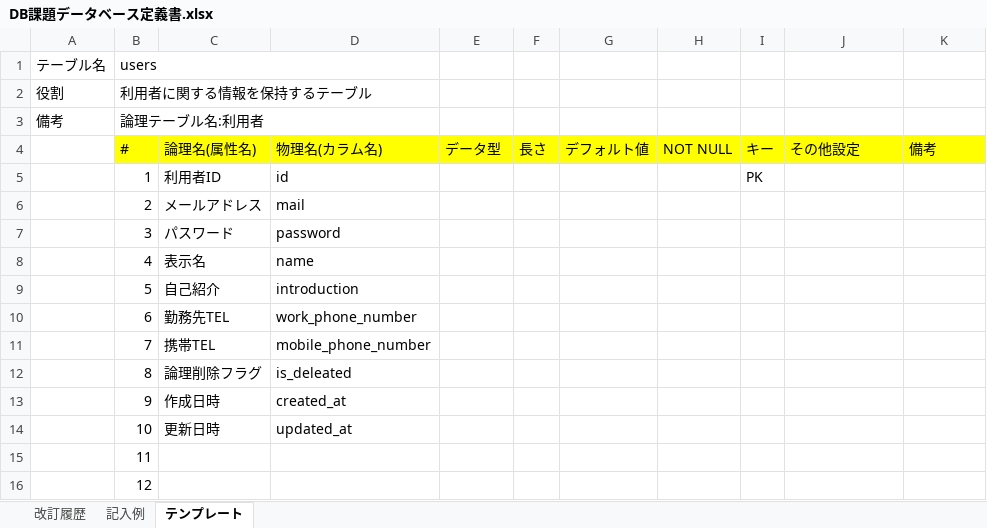
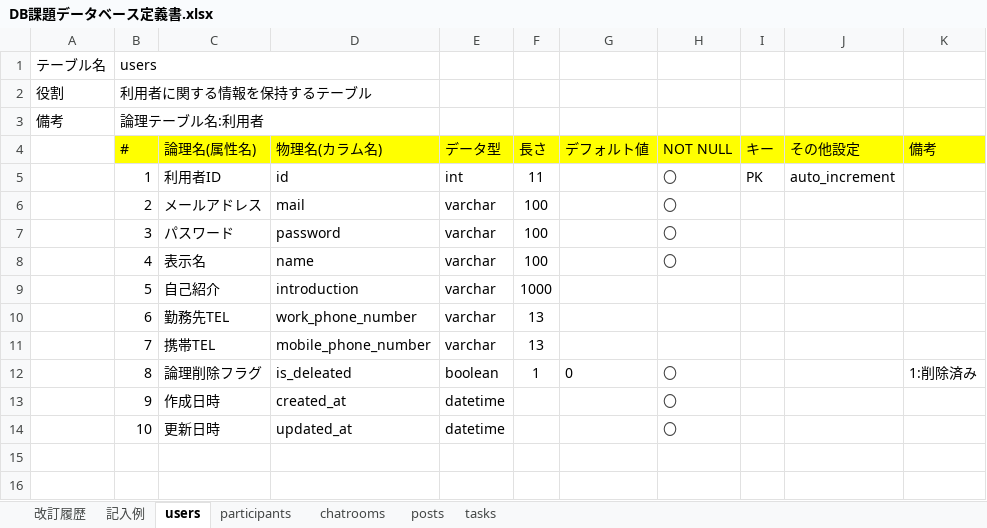
Before and after one commit to labotinc/quelcode-db, an Excel workbook: db/db-challenge2/DB課題データベース定義書.xlsx, sheet users, drawn as a sheet; values as stored, in another font and other column widths than the file's, no borders; the diff names each change by its address in the sheet, - before the commit and + after, or states it on an @@ line.

```diff
--- a/db/db-challenge2/DB課題データベース定義書.xlsx (sheet users)
+++ b/db/db-challenge2/DB課題データベース定義書.xlsx (sheet users)
-sheet tab: テンプレート
+sheet tab: users
+sheet tab: participants
+sheet tab: chatrooms
+sheet tab: posts
+sheet tab: tasks
-E5 (データ型): (empty)
+E5 (データ型): int
-F5 (長さ): (empty)
+F5 (長さ): 11
-H5:H8 (NOT NULL): (empty)
+H5:H8 (NOT NULL): 〇
-J5 (その他設定): (empty)
+J5 (その他設定): auto_increment
-E6:E11 (データ型): (empty)
+E6:E11 (データ型): varchar
-F6:F8 (長さ): (empty)
+F6:F8 (長さ): 100
-F9 (長さ): (empty)
+F9 (長さ): 1000
-F10:F11 (長さ): (empty)
+F10:F11 (長さ): 13
-E12 (データ型): (empty)
+E12 (データ型): boolean
-F12 (長さ): (empty)
+F12 (長さ): 1
-G12 (デフォルト値): (empty)
+G12 (デフォルト値): 0
-H12:H14 (NOT NULL): (empty)
+H12:H14 (NOT NULL): 〇
-K12 (備考): (empty)
+K12 (備考): 1:削除済み
-E13:E14 (データ型): (empty)
+E13:E14 (データ型): datetime
-row 15:  | 11
-row 16:  | 12
```
